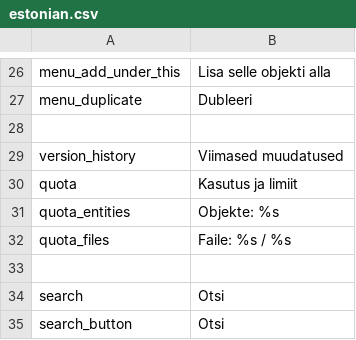
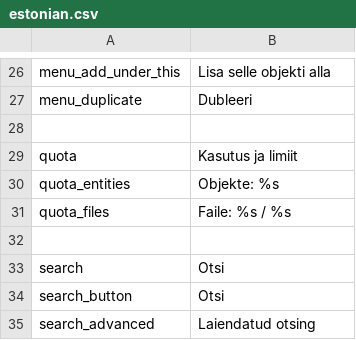
Before and after one commit to entu/entu, a CSV file: app/main/translation/estonian.csv, drawn as a sheet; only a part is shown, gaps mark what is left out; the shorter side is filled out with more unchanged rows.

Commit message:
Removed version history

```diff
--- a/app/main/translation/estonian.csv
+++ b/app/main/translation/estonian.csv
@@ -28,3 +28,2 @@ menu_duplicate,Dubleeri
 
-version_history,Viimased muudatused
 quota,Kasutus ja limiit
```
Also changed, not shown: app/main/translation/english.csv, 3 other files.
